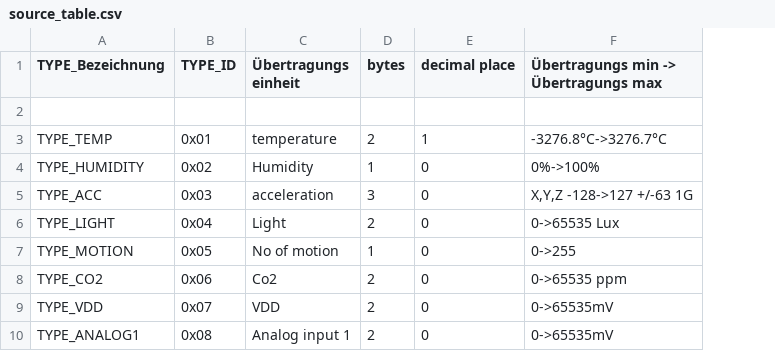
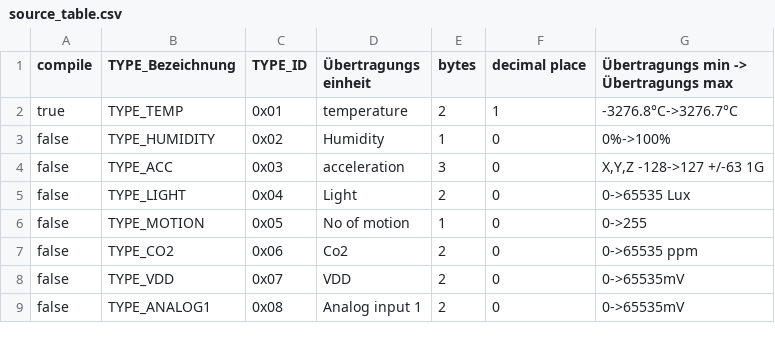
Before and after one commit to Technickfreak/LoRa-payload-BKU, a CSV file: source_data/source_table.csv, drawn as a sheet; only a part is shown; removed rows and columns are numbered as before the commit, all else as after; the diff names each change by its address in the sheet, - before the commit and + after, or states it on an @@ line.

Commit message:
überarbeitete Tabelle (bool compile)

```diff
--- a/source_data/source_table.csv
+++ b/source_data/source_table.csv
+column A (compile), rows 2-9: true | false | false | false | false | false | false | false
-row 2: (empty)
```
